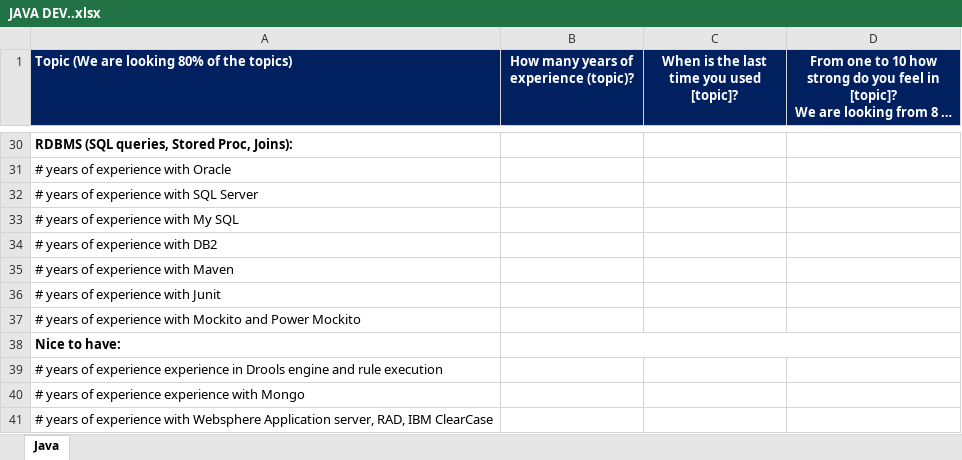
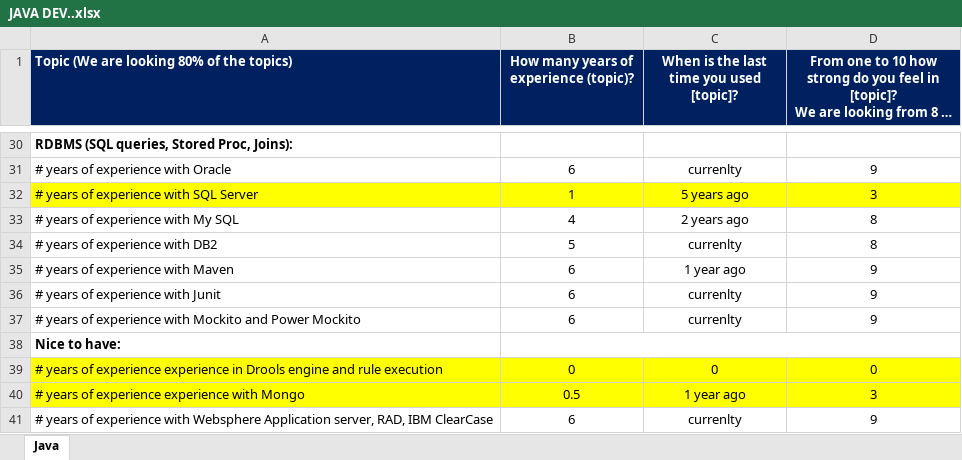
Before and after one commit to udevit/documents, an Excel workbook: JAVA DEV..xlsx, sheet Java, drawn as a sheet; only a part is shown, gaps mark what is left out; long unchanged cells end in …; values as stored, in another font and other column widths than the file's, no borders; the diff covers the shown part only; the diff names each change by its address in the sheet, - before the commit and + after, or states it on an @@ line.

```diff
--- a/JAVA DEV..xlsx (sheet Java)
+++ b/JAVA DEV..xlsx (sheet Java)
-B31: (empty)
+B31: 6
-C31: (empty)
+C31: currenlty
-D31: (empty)
+D31: 9
-A32:D32 fill: none
+A32:D32 fill: #FFFF00
-B32: (empty)
+B32: 1
-C32: (empty)
+C32: 5 years ago
-D32: (empty)
+D32: 3
-B33: (empty)
+B33: 4
-C33: (empty)
+C33: 2 years ago
-D33:D34: (empty)
+D33:D34: 8
-B34: (empty)
+B34: 5
-C34: (empty)
+C34: currenlty
-B35:B37: (empty)
+B35:B37: 6
-C35: (empty)
+C35: 1 year ago
-D35:D37: (empty)
+D35:D37: 9
-C36:C37: (empty)
+C36:C37: currenlty
-A39:D40 fill: none
+A39:D40 fill: #FFFF00
-B39: (empty)
+B39: 0
-C39: (empty)
+C39: 0
-D39: (empty)
+D39: 0
-B40: (empty)
+B40: 0.5
-C40: (empty)
+C40: 1 year ago
-D40: (empty)
+D40: 3
-B41: (empty)
+B41: 6
-C41: (empty)
+C41: currenlty
-D41: (empty)
+D41: 9
```
Also changed, not shown: 66 edited cells and cell formats elsewhere in this sheet.
